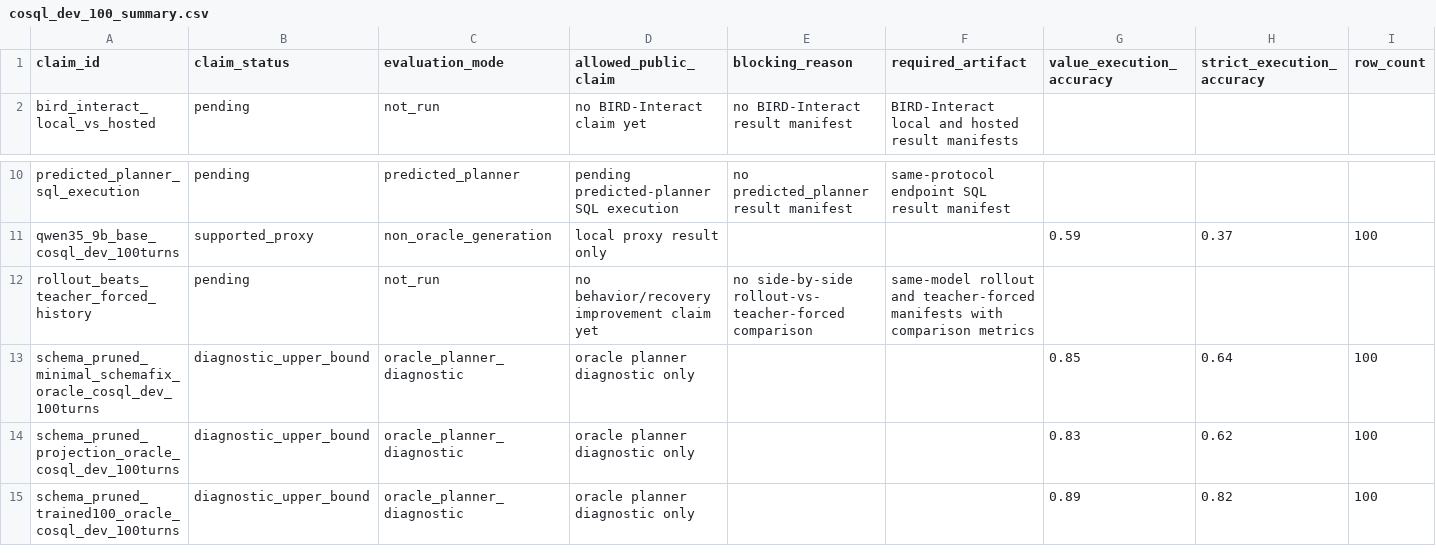
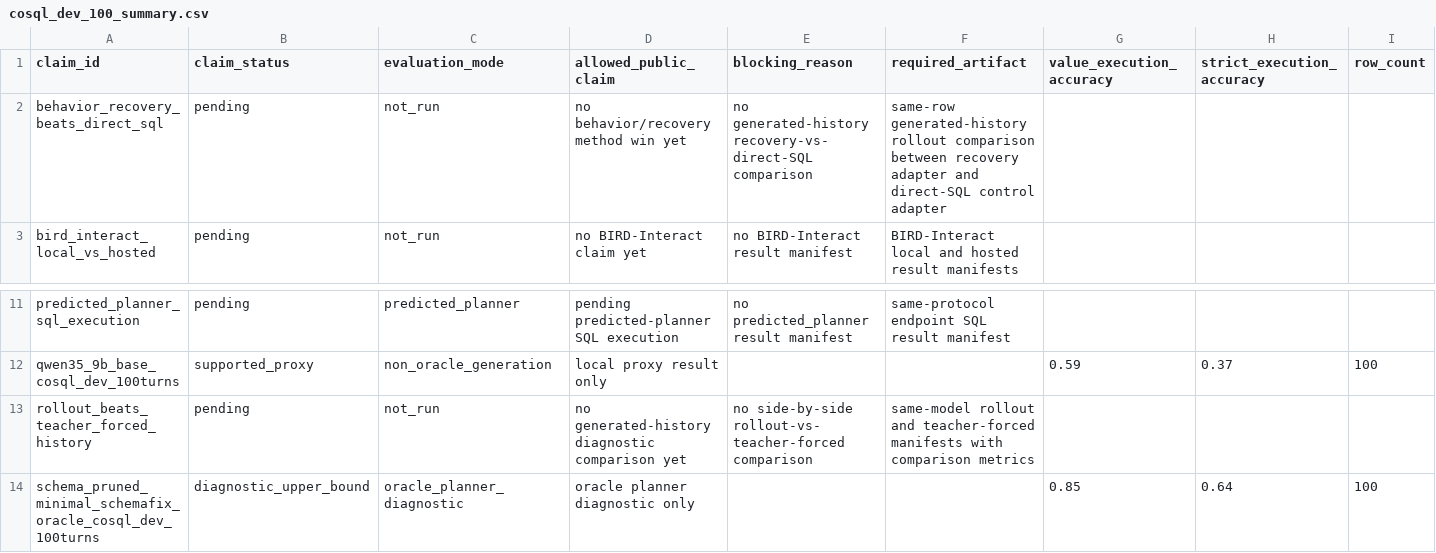
Before and after one commit to xdanny/multiturn-sql-finetuning, a CSV file: docs/claim_ledgers/cosql_dev_100_summary.csv, drawn as a sheet; only a part is shown, gaps mark what is left out; the shorter side is filled out with more unchanged rows; addresses are those after the commit; rows hold the shown columns only; the diff names each change by its address in the sheet, - before the commit and + after, or states it on an @@ line.

Commit message:
Document finetuning method runbook

```diff
--- a/docs/claim_ledgers/cosql_dev_100_summary.csv
+++ b/docs/claim_ledgers/cosql_dev_100_summary.csv
+row 2: behavior_recovery_beats_direct_sql | pending | not_run | no behavior/recovery method win yet | no generated-history recovery-vs-direct-SQL comparison | same-row generated-history rollout comparison between recovery adapter and direct-SQL control adapter
-D13 (allowed_public_claim): no behavior/recovery improvement claim yet
+D13 (allowed_public_claim): no generated-history diagnostic comparison yet
```
Also changed, not shown: 18 other files.
